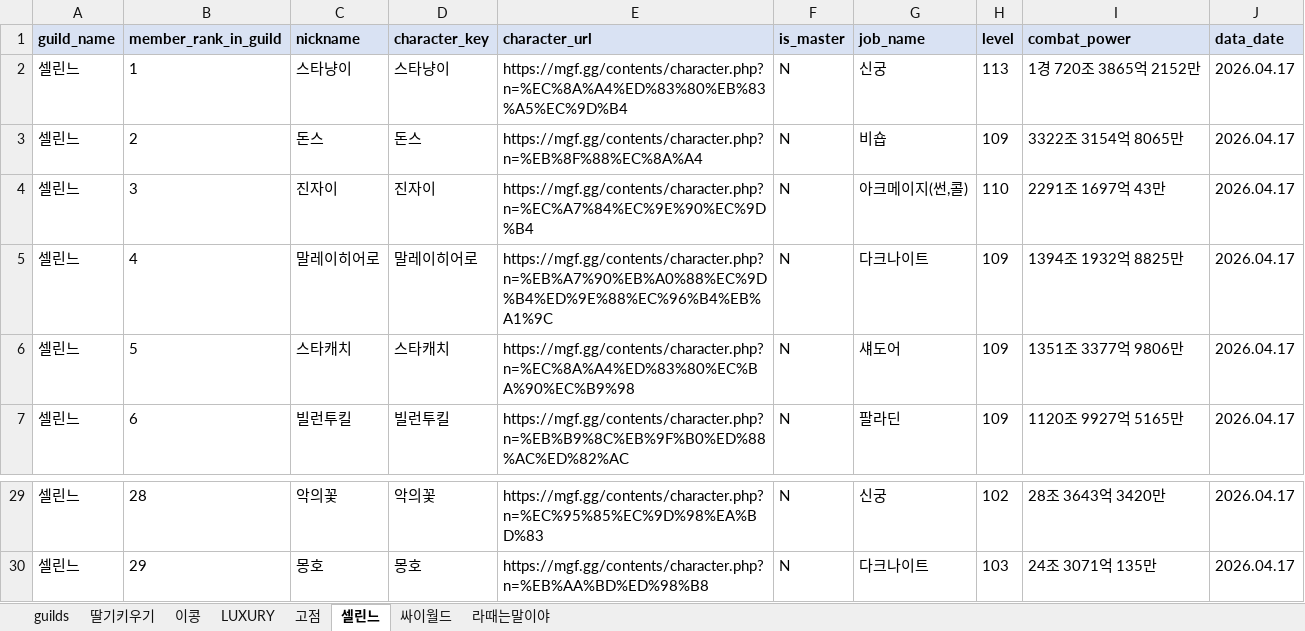
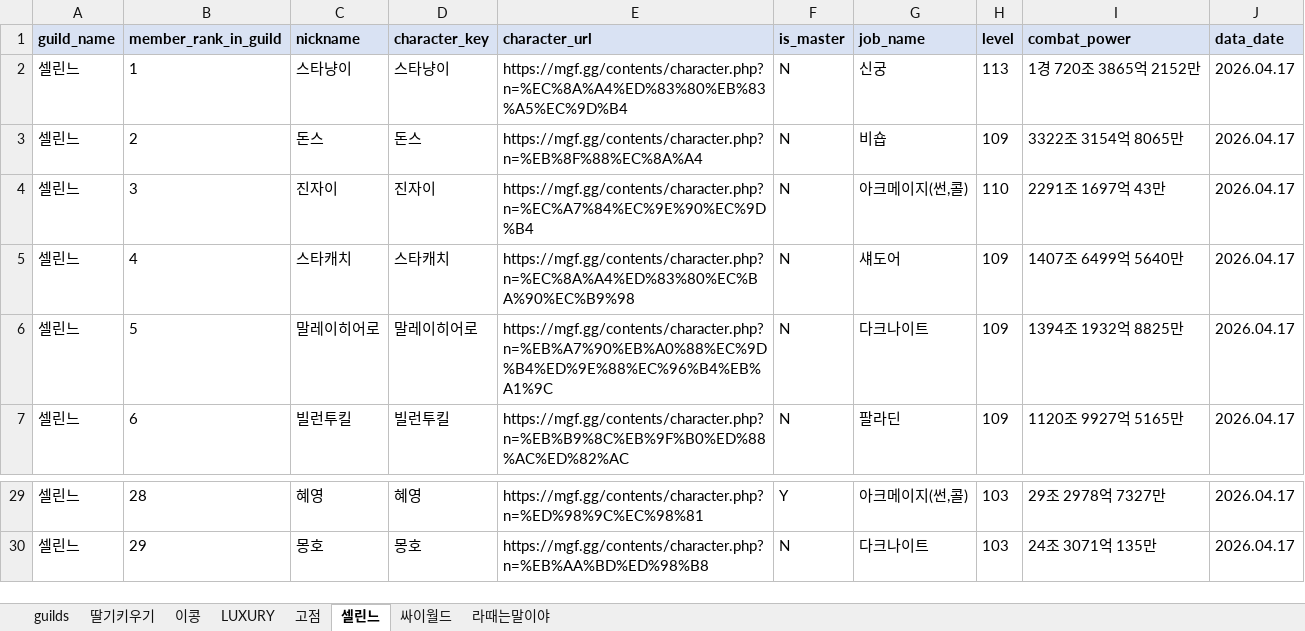
Before and after one commit to pogas/mgf_guild_match, an Excel workbook: reports/셀린느/셀린느_training_mgf_report.xlsx, sheet 셀린느, drawn as a sheet; only a part is shown, gaps mark what is left out; values as stored, in another font and other column widths than the file's, no borders; the diff covers the shown part only; the diff names each change by its address in the sheet, - before the commit and + after, or states it on an @@ line.

Commit message:
build: 셀린느 최신 수련장 데이터 갱신
Ultraworked with [Sisyphus](https://github.com/code-yeongyu/oh-my-openagent)

Co-authored-by: Sisyphus <clio-agent@sisyphuslabs.ai>

```diff
--- a/reports/셀린느/셀린느_training_mgf_report.xlsx (sheet 셀린느)
+++ b/reports/셀린느/셀린느_training_mgf_report.xlsx (sheet 셀린느)
-C5 (nickname): 말레이히어로
+C5 (nickname): 스타캐치
-D5 (character_key): 말레이히어로
+D5 (character_key): 스타캐치
-E5 (character_url): https://mgf.gg/contents/character.php?n=%EB%A7%90%EB%A0%88%EC%9D%B4%ED%9E%88%EC%96%B4%EB%A1%9C
+E5 (character_url): https://mgf.gg/contents/character.php?n=%EC%8A%A4%ED%83%80%EC%BA%90%EC%B9%98
-G5 (job_name): 다크나이트
+G5 (job_name): 섀도어
-I5 (combat_power): 1394조 1932억 8825만
+I5 (combat_power): 1407조 6499억 5640만
-C6 (nickname): 스타캐치
+C6 (nickname): 말레이히어로
-D6 (character_key): 스타캐치
+D6 (character_key): 말레이히어로
-E6 (character_url): https://mgf.gg/contents/character.php?n=%EC%8A%A4%ED%83%80%EC%BA%90%EC%B9%98
+E6 (character_url): https://mgf.gg/contents/character.php?n=%EB%A7%90%EB%A0%88%EC%9D%B4%ED%9E%88%EC%96%B4%EB%A1%9C
-G6 (job_name): 섀도어
+G6 (job_name): 다크나이트
-I6 (combat_power): 1351조 3377억 9806만
+I6 (combat_power): 1394조 1932억 8825만
-C29 (nickname): 악의꽃
+C29 (nickname): 혜영
-D29 (character_key): 악의꽃
+D29 (character_key): 혜영
-E29 (character_url): https://mgf.gg/contents/character.php?n=%EC%95%85%EC%9D%98%EA%BD%83
+E29 (character_url): https://mgf.gg/contents/character.php?n=%ED%98%9C%EC%98%81
-F29 (is_master): N
+F29 (is_master): Y
-G29 (job_name): 신궁
+G29 (job_name): 아크메이지(썬,콜)
-H29 (level): 102
+H29 (level): 103
-I29 (combat_power): 28조 3643억 3420만
+I29 (combat_power): 29조 2978억 7327만
```
Also changed, not shown: 27 edited cells elsewhere in this sheet, 1 other file.
